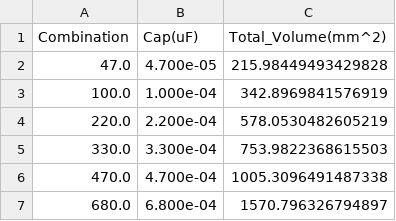
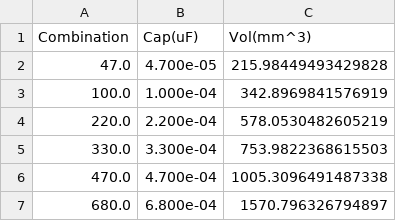
Before and after one commit to laksheta/ai-power-converter, a CSV file: new/dataset/lookup_capacitor_new_scale.csv, drawn as a sheet; only a part is shown.

```diff
--- a/new/dataset/lookup_capacitor_new_scale.csv
+++ b/new/dataset/lookup_capacitor_new_scale.csv
@@ -1,2 +1,2 @@
-Combination,Cap(uF),Total_Volume(mm^2)
+Combination,Cap(uF),Vol(mm^3)
 47.0,4.700e-05,215.98449493429828
```
Also changed, not shown: 2 other files.
